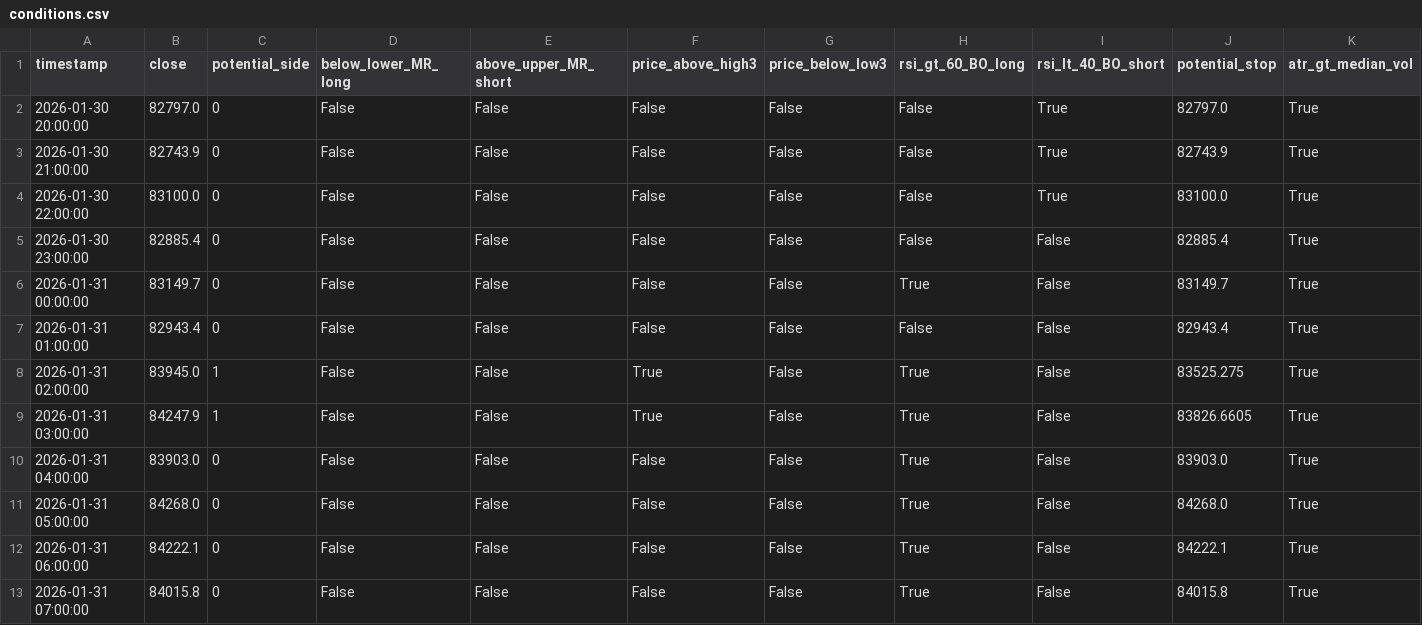
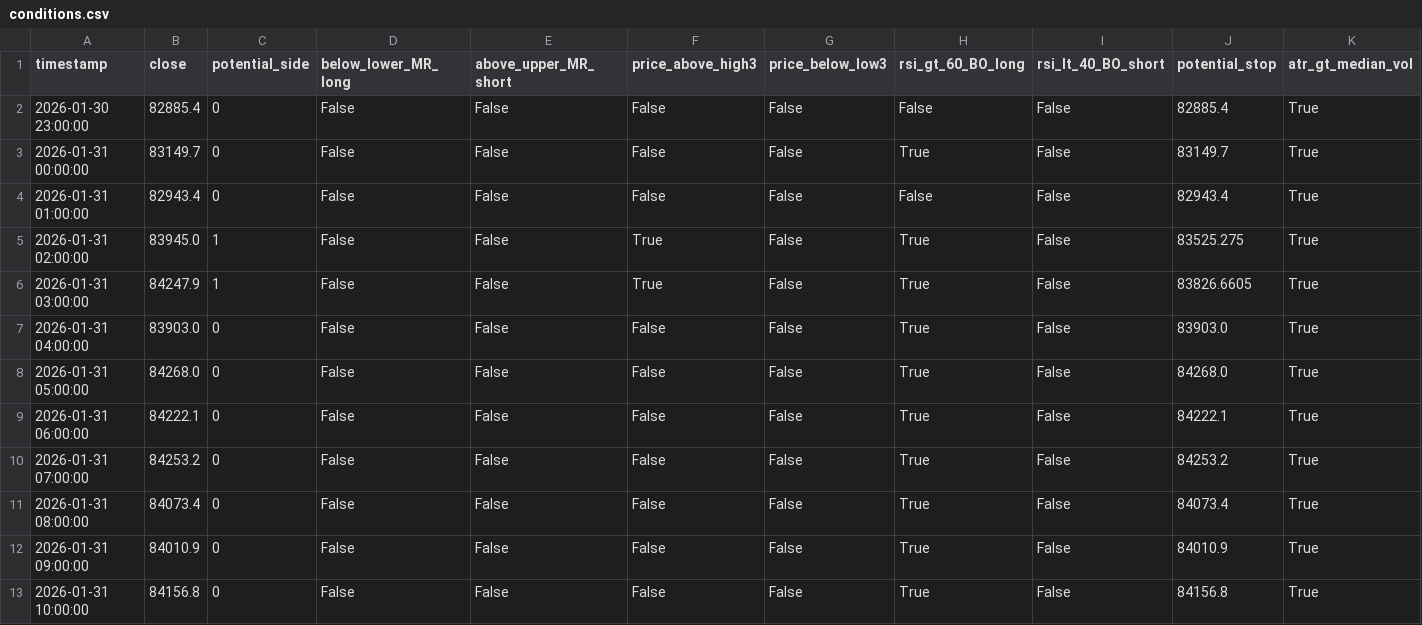
Before and after one commit to ha0zh/btc-db-v3, a CSV file: backtest_results/conditions.csv, drawn as a sheet.

```diff
--- a/backtest_results/conditions.csv
+++ b/backtest_results/conditions.csv
@@ -1,5 +1,2 @@
 timestamp,close,potential_side,below_lower_MR_long,above_upper_MR_short,price_above_high3,price_below_low3,rsi_gt_60_BO_long,rsi_lt_40_BO_short,potential_stop,atr_gt_median_vol
-2026-01-30 20:00:00,82797.0,0,False,False,False,False,False,True,82797.0,True
-2026-01-30 21:00:00,82743.9,0,False,False,False,False,False,True,82743.9,True
-2026-01-30 22:00:00,83100.0,0,False,False,False,False,False,True,83100.0,True
 2026-01-30 23:00:00,82885.4,0,False,False,False,False,False,False,82885.4,True
@@ -12,2 +9,5 @@ timestamp,close,potential_side,below_lower_MR_long,above_upper_MR_short,price_ab
 2026-01-31 06:00:00,84222.1,0,False,False,False,False,True,False,84222.1,True
-2026-01-31 07:00:00,84015.8,0,False,False,False,False,True,False,84015.8,True
+2026-01-31 07:00:00,84253.2,0,False,False,False,False,True,False,84253.2,True
+2026-01-31 08:00:00,84073.4,0,False,False,False,False,True,False,84073.4,True
+2026-01-31 09:00:00,84010.9,0,False,False,False,False,True,False,84010.9,True
+2026-01-31 10:00:00,84156.8,0,False,False,False,False,True,False,84156.8,True
```
Also changed, not shown: backtest_results/indicators.csv, 3 other files.
